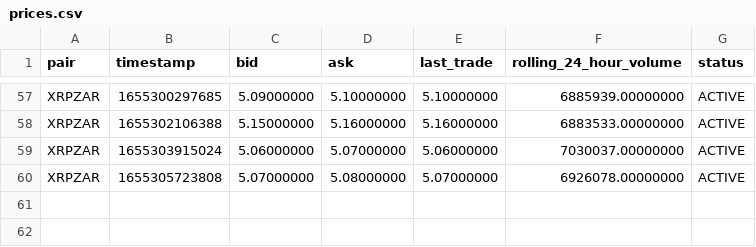
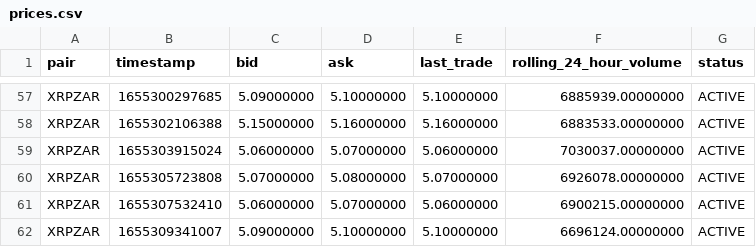
Before and after one commit to darrenpaul/cryptobot, a CSV file: data/prices.csv, drawn as a sheet; only a part is shown, gaps mark what is left out; the diff names each change by its address in the sheet, - before the commit and + after, or states it on an @@ line.

Commit message:
getting prices

```diff
--- a/data/prices.csv
+++ b/data/prices.csv
+row 61: XRPZAR | 1655307532410 | 5.06000000 | 5.07000000 | 5.06000000 | 6900215.00000000 | ACTIVE
+row 62: XRPZAR | 1655309341007 | 5.09000000 | 5.10000000 | 5.10000000 | 6696124.00000000 | ACTIVE
```
Also changed, not shown: 2 other files.
